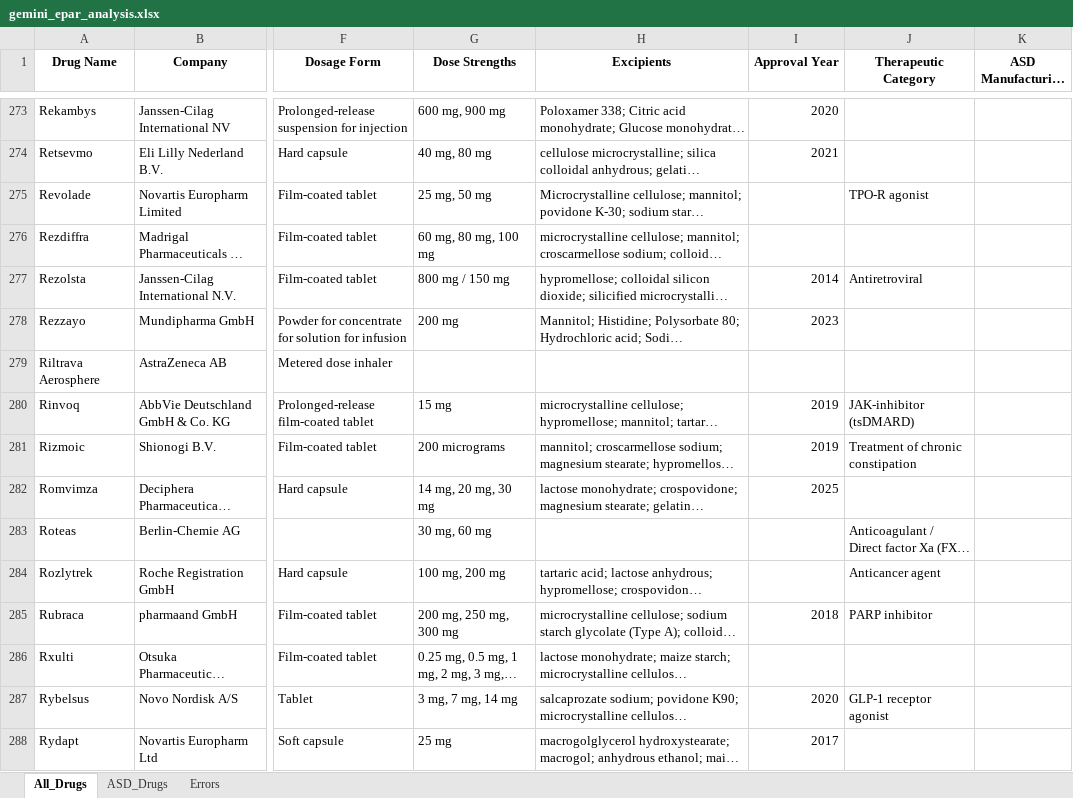
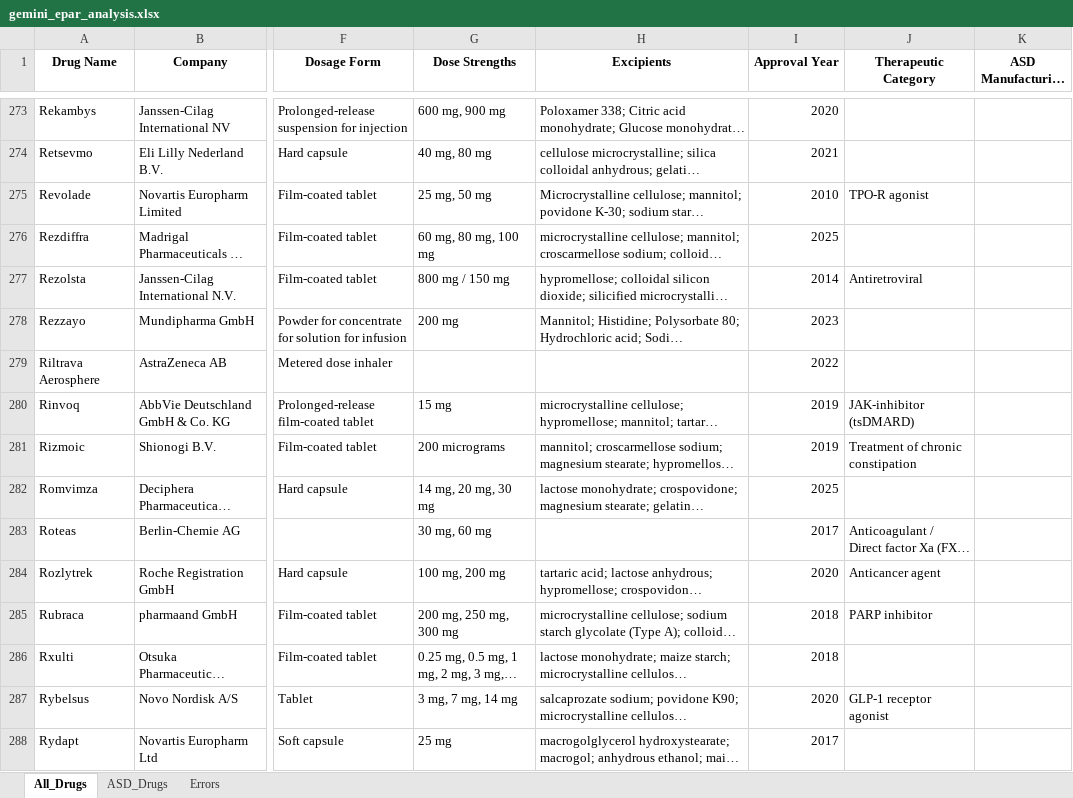
Before and after one commit to gaochengzhecpu/ASD, an Excel workbook: gemini_epar_analysis.xlsx, sheet All_Drugs, drawn as a sheet; only a part is shown, gaps mark what is left out; long unchanged cells end in …; values as stored, in another font and other column widths than the file's, no borders; the diff covers the shown part only; the diff names each change by its address in the sheet, - before the commit and + after, or states it on an @@ line.

```diff
--- a/gemini_epar_analysis.xlsx (sheet All_Drugs)
+++ b/gemini_epar_analysis.xlsx (sheet All_Drugs)
-I275 (Approval Year): (empty)
+I275 (Approval Year): 2010
-I276 (Approval Year): (empty)
+I276 (Approval Year): 2025
-I279 (Approval Year): (empty)
+I279 (Approval Year): 2022
-I283 (Approval Year): (empty)
+I283 (Approval Year): 2017
-I284 (Approval Year): (empty)
+I284 (Approval Year): 2020
-I286 (Approval Year): (empty)
+I286 (Approval Year): 2018
```
Also changed, not shown: 136 edited cells elsewhere in this sheet, sheet ASD_Drugs, 1 other file.
